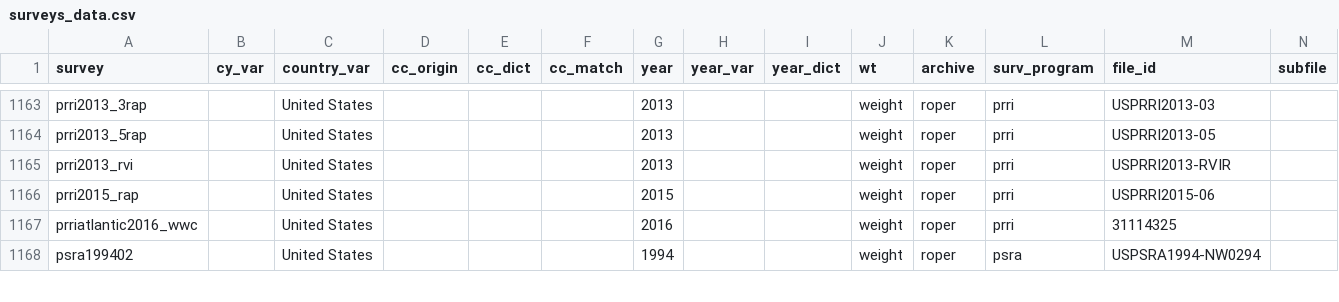
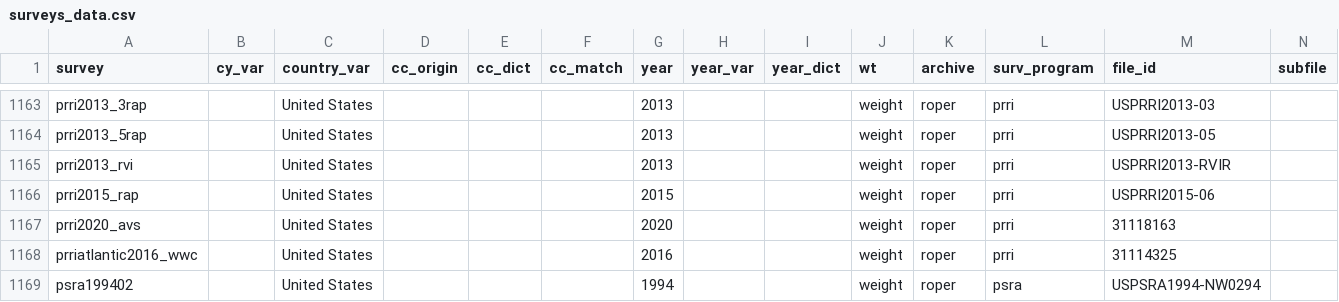
Before and after one commit to fsolt/DCPOtools, a CSV file: data/surveys_data.csv, drawn as a sheet; only a part is shown, gaps mark what is left out; rows hold the shown columns only; the diff names each change by its address in the sheet, - before the commit and + after, or states it on an @@ line.

Commit message:
add prri2020_avs

```diff
--- a/data/surveys_data.csv
+++ b/data/surveys_data.csv
+row 1167: prri2020_avs |  | United States |  |  |  | 2020 |  |  | weight | roper | prri | 31118163
```
Also changed, not shown: 1 other file.
